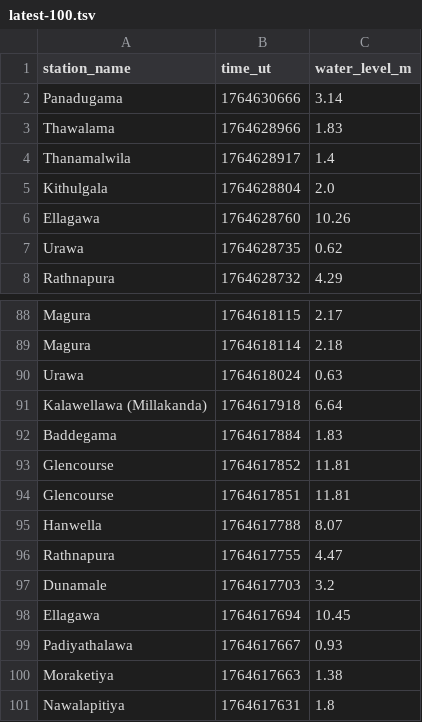
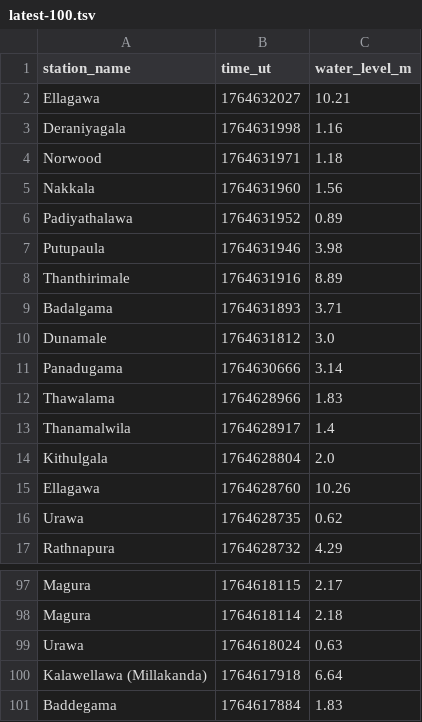
Before and after one commit to nuuuwan/lk_irrigation, a TSV file: data/latest-100.tsv, drawn as a sheet; only a part is shown, gaps mark what is left out; removed rows and columns are numbered as before the commit, all else as after; the diff names each change by its address in the sheet, - before the commit and + after, or states it on an @@ line.

```diff
--- a/data/latest-100.tsv
+++ b/data/latest-100.tsv
+row 2: Ellagawa | 1764632027 | 10.21
+row 3: Deraniyagala | 1764631998 | 1.16
+row 4: Norwood | 1764631971 | 1.18
+row 5: Nakkala | 1764631960 | 1.56
+row 6: Padiyathalawa | 1764631952 | 0.89
+row 7: Putupaula | 1764631946 | 3.98
+row 8: Thanthirimale | 1764631916 | 8.89
+row 9: Badalgama | 1764631893 | 3.71
+row 10: Dunamale | 1764631812 | 3.0
-row 93: Glencourse | 1764617852 | 11.81
-row 94: Glencourse | 1764617851 | 11.81
-row 95: Hanwella | 1764617788 | 8.07
-row 96: Rathnapura | 1764617755 | 4.47
-row 97: Dunamale | 1764617703 | 3.2
-row 98: Ellagawa | 1764617694 | 10.45
-row 99: Padiyathalawa | 1764617667 | 0.93
-row 100: Moraketiya | 1764617663 | 1.38
-row 101: Nawalapitiya | 1764617631 | 1.8
```
Also changed, not shown: data/all.tsv, data/latest-1000.tsv, 23 other files.
